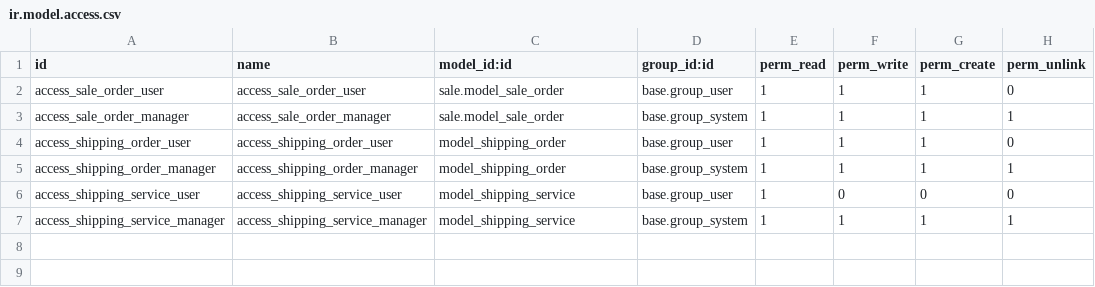
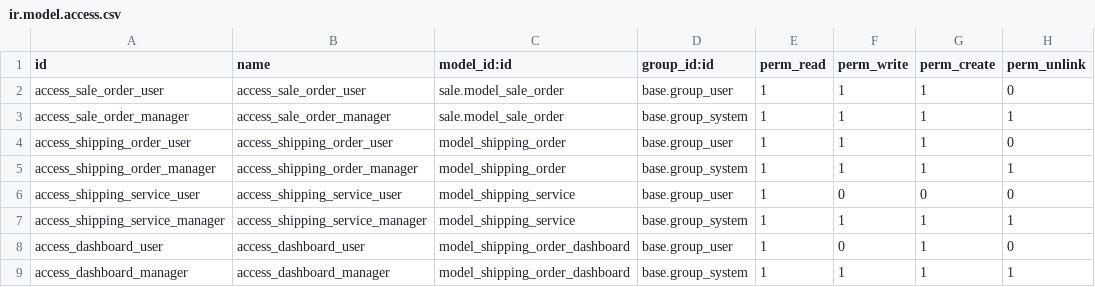
Before and after one commit to truongggdevvv203/hdi_odoo, a CSV file: hdi_sale/security/ir.model.access.csv, drawn as a sheet.

Commit message:
Add dashboard model, view, and menu integration for shipping orders

```diff
--- a/hdi_sale/security/ir.model.access.csv
+++ b/hdi_sale/security/ir.model.access.csv
@@ -7 +7,3 @@ access_shipping_service_user,access_shipping_service_user,model_shipping_service
 access_shipping_service_manager,access_shipping_service_manager,model_shipping_service,base.group_system,1,1,1,1
+access_dashboard_user,access_dashboard_user,model_shipping_order_dashboard,base.group_user,1,0,1,0
+access_dashboard_manager,access_dashboard_manager,model_shipping_order_dashboard,base.group_system,1,1,1,1
```
Also changed, not shown: 5 other files.
